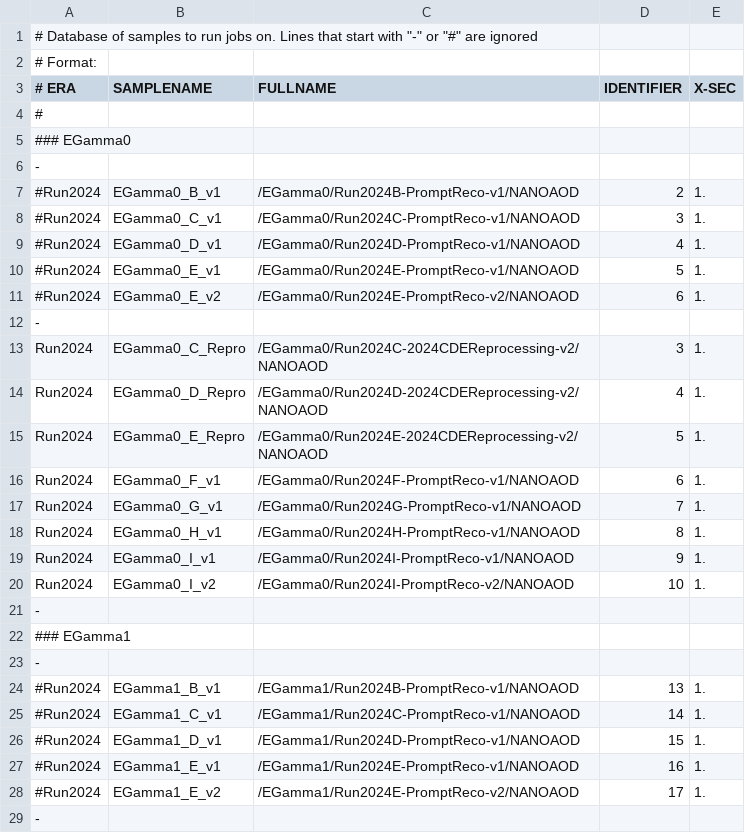
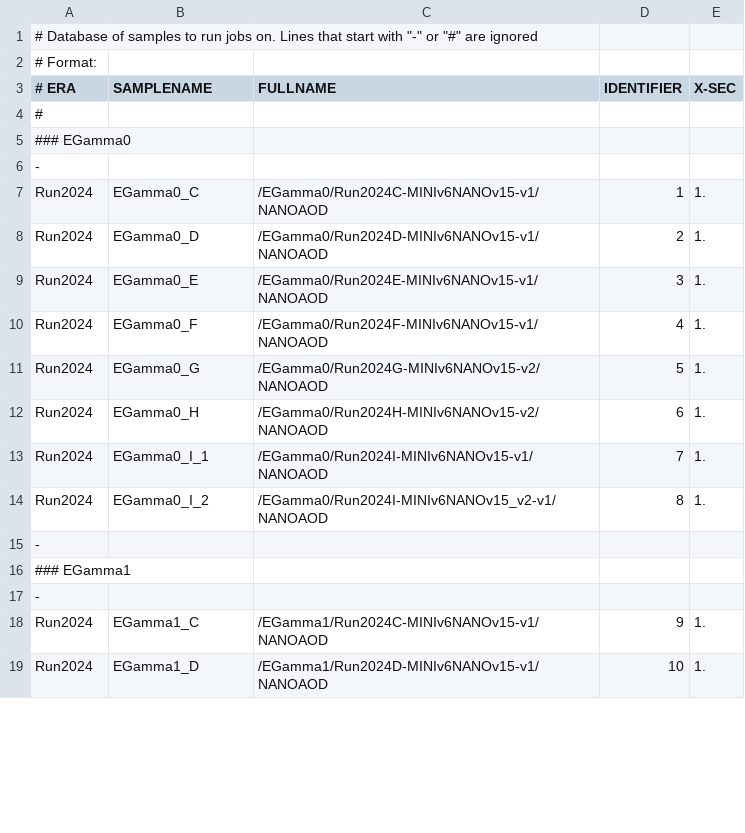
Before and after one commit to LA-001/ThesisVBS, a CSV file: submissions/samples/EGamma_Run2024.csv, drawn as a sheet; only a part is shown; the diff covers the shown part only.

Commit message:
Aggiornamento a MINIv6NANOv15

```diff
--- a/submissions/samples/EGamma_Run2024.csv
+++ b/submissions/samples/EGamma_Run2024.csv
@@ -6,16 +6,10 @@
 -
-#Run2024,EGamma0_B_v1,/EGamma0/Run2024B-PromptReco-v1/NANOAOD,2,1.
-#Run2024,EGamma0_C_v1,/EGamma0/Run2024C-PromptReco-v1/NANOAOD,3,1.
-#Run2024,EGamma0_D_v1,/EGamma0/Run2024D-PromptReco-v1/NANOAOD,4,1.
-#Run2024,EGamma0_E_v1,/EGamma0/Run2024E-PromptReco-v1/NANOAOD,5,1.
-#Run2024,EGamma0_E_v2,/EGamma0/Run2024E-PromptReco-v2/NANOAOD,6,1.
--
-Run2024,EGamma0_C_Repro,/EGamma0/Run2024C-2024CDEReprocessing-v2/NANOAOD,3,1.
-Run2024,EGamma0_D_Repro,/EGamma0/Run2024D-2024CDEReprocessing-v2/NANOAOD,4,1.
-Run2024,EGamma0_E_Repro,/EGamma0/Run2024E-2024CDEReprocessing-v2/NANOAOD,5,1.
-Run2024,EGamma0_F_v1,/EGamma0/Run2024F-PromptReco-v1/NANOAOD,6,1.
-Run2024,EGamma0_G_v1,/EGamma0/Run2024G-PromptReco-v1/NANOAOD,7,1.
-Run2024,EGamma0_H_v1,/EGamma0/Run2024H-PromptReco-v1/NANOAOD,8,1.
-Run2024,EGamma0_I_v1,/EGamma0/Run2024I-PromptReco-v1/NANOAOD,9,1.
-Run2024,EGamma0_I_v2,/EGamma0/Run2024I-PromptReco-v2/NANOAOD,10,1.
+Run2024,EGamma0_C,/EGamma0/Run2024C-MINIv6NANOv15-v1/NANOAOD,1,1.
+Run2024,EGamma0_D,/EGamma0/Run2024D-MINIv6NANOv15-v1/NANOAOD,2,1.
+Run2024,EGamma0_E,/EGamma0/Run2024E-MINIv6NANOv15-v1/NANOAOD,3,1.
+Run2024,EGamma0_F,/EGamma0/Run2024F-MINIv6NANOv15-v1/NANOAOD,4,1.
+Run2024,EGamma0_G,/EGamma0/Run2024G-MINIv6NANOv15-v2/NANOAOD,5,1.
+Run2024,EGamma0_H,/EGamma0/Run2024H-MINIv6NANOv15-v2/NANOAOD,6,1.
+Run2024,EGamma0_I_1,/EGamma0/Run2024I-MINIv6NANOv15-v1/NANOAOD,7,1.
+Run2024,EGamma0_I_2,/EGamma0/Run2024I-MINIv6NANOv15_v2-v1/NANOAOD,8,1.
 -
@@ -23,7 +17,3 @@ Run2024,EGamma0_I_v2,/EGamma0/Run2024I-PromptReco-v2/NANOAOD,10,1.
 -
-#Run2024,EGamma1_B_v1,/EGamma1/Run2024B-PromptReco-v1/NANOAOD,13,1.
-#Run2024,EGamma1_C_v1,/EGamma1/Run2024C-PromptReco-v1/NANOAOD,14,1.
-#Run2024,EGamma1_D_v1,/EGamma1/Run2024D-PromptReco-v1/NANOAOD,15,1.
-#Run2024,EGamma1_E_v1,/EGamma1/Run2024E-PromptReco-v1/NANOAOD,16,1.
-#Run2024,EGamma1_E_v2,/EGamma1/Run2024E-PromptReco-v2/NANOAOD,17,1.
--
+Run2024,EGamma1_C,/EGamma1/Run2024C-MINIv6NANOv15-v1/NANOAOD,9,1.
+Run2024,EGamma1_D,/EGamma1/Run2024D-MINIv6NANOv15-v1/NANOAOD,10,1.
```
Also changed, not shown: 2 removed rows and 12 edited cells elsewhere in this file, submissions/samples/JetMET_Run2024.csv, submissions/samples/Muon_Run2024.csv.
